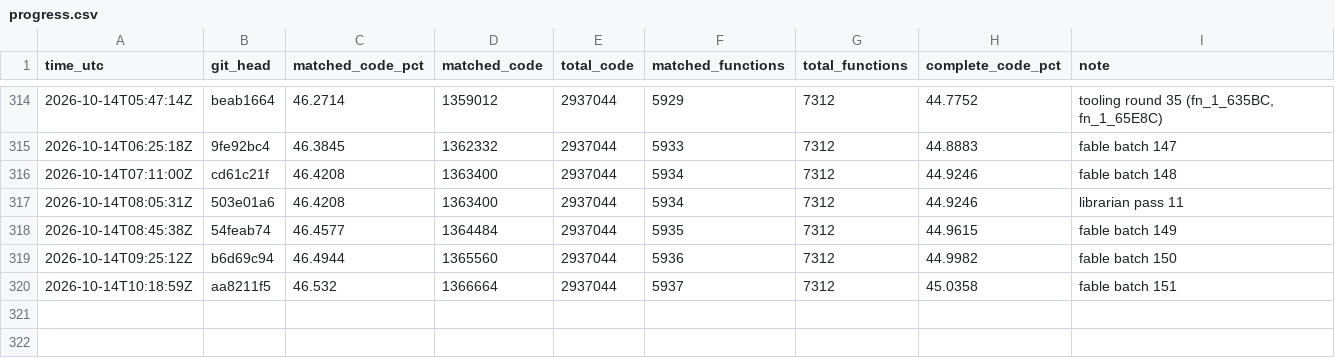
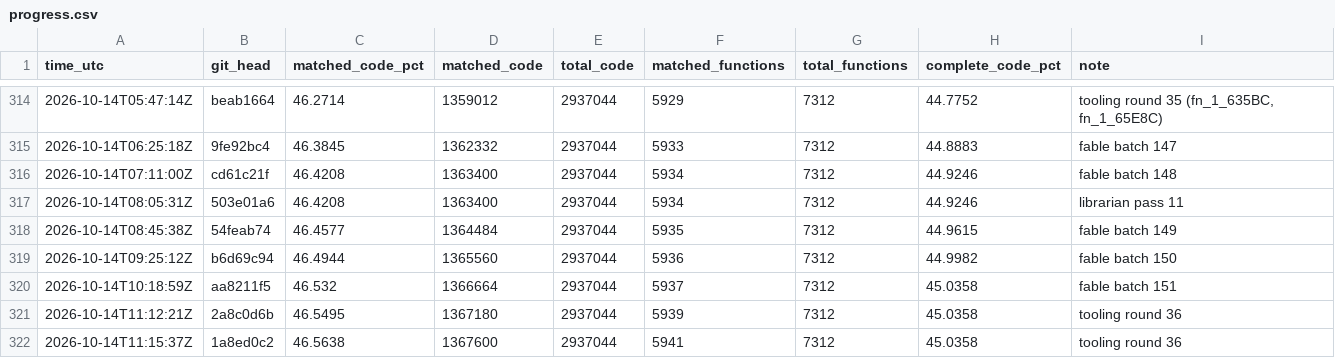
Before and after one commit to deltawave784/fzgx, a CSV file: state/progress.csv, drawn as a sheet; only a part is shown, gaps mark what is left out.

```diff
--- a/state/progress.csv
+++ b/state/progress.csv
@@ -320 +320,3 @@ time_utc,git_head,matched_code_pct,matched_code,total_code,matched_functions,tot
 2026-10-14T10:18:59Z,aa8211f5,46.532,1366664,2937044,5937,7312,45.0358,fable batch 151
+2026-10-14T11:12:21Z,2a8c0d6b,46.5495,1367180,2937044,5939,7312,45.0358,tooling round 36
+2026-10-14T11:15:37Z,1a8ed0c2,46.5638,1367600,2937044,5941,7312,45.0358,tooling round 36
```
